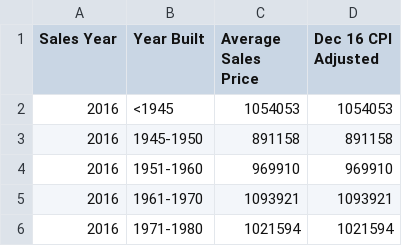
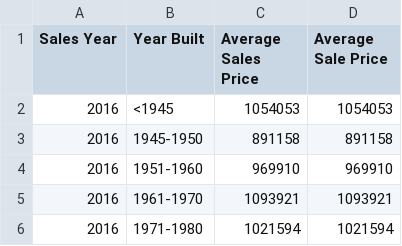
Before and after one commit to d59gibson/housing, a CSV file: Average Sales By Age Cohort_2017-01-27.csv, drawn as a sheet; only a part is shown.

Commit message:
Update Average Sales By Age Cohort_2017-01-27.csv

```diff
--- a/Average Sales By Age Cohort_2017-01-27.csv
+++ b/Average Sales By Age Cohort_2017-01-27.csv
@@ -1,2 +1,2 @@
-Sales Year,Year Built,Average Sales Price,Dec 16 CPI Adjusted
+Sales Year,Year Built,Average Sales Price,Average Sale Price
 2016,<1945,1054053,1054053
```
